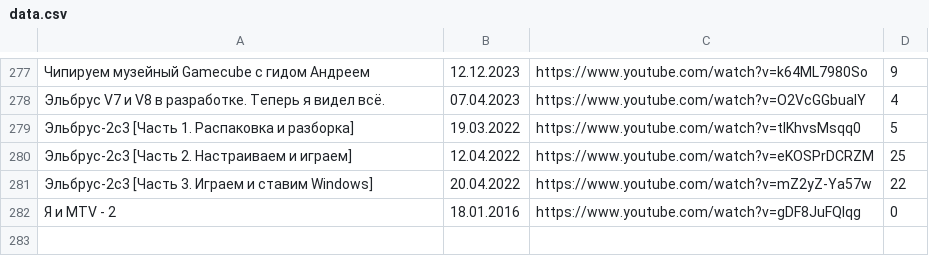
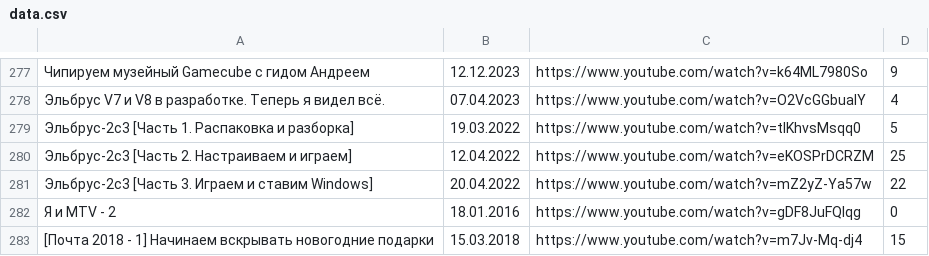
Before and after one commit to elquatro/bocha-nevertheless, a CSV file: data.csv, drawn as a sheet; only a part is shown, gaps mark what is left out; the diff names each change by its address in the sheet, - before the commit and + after, or states it on an @@ line.

Commit message:
Update data.csv

```diff
--- a/data.csv
+++ b/data.csv
+row 283: [Почта 2018 - 1] Начинаем вскрывать новогодние подарки | 15.03.2018 | https://www.youtube.com/watch?v=m7Jv-Mq-dj4 | 15
```
